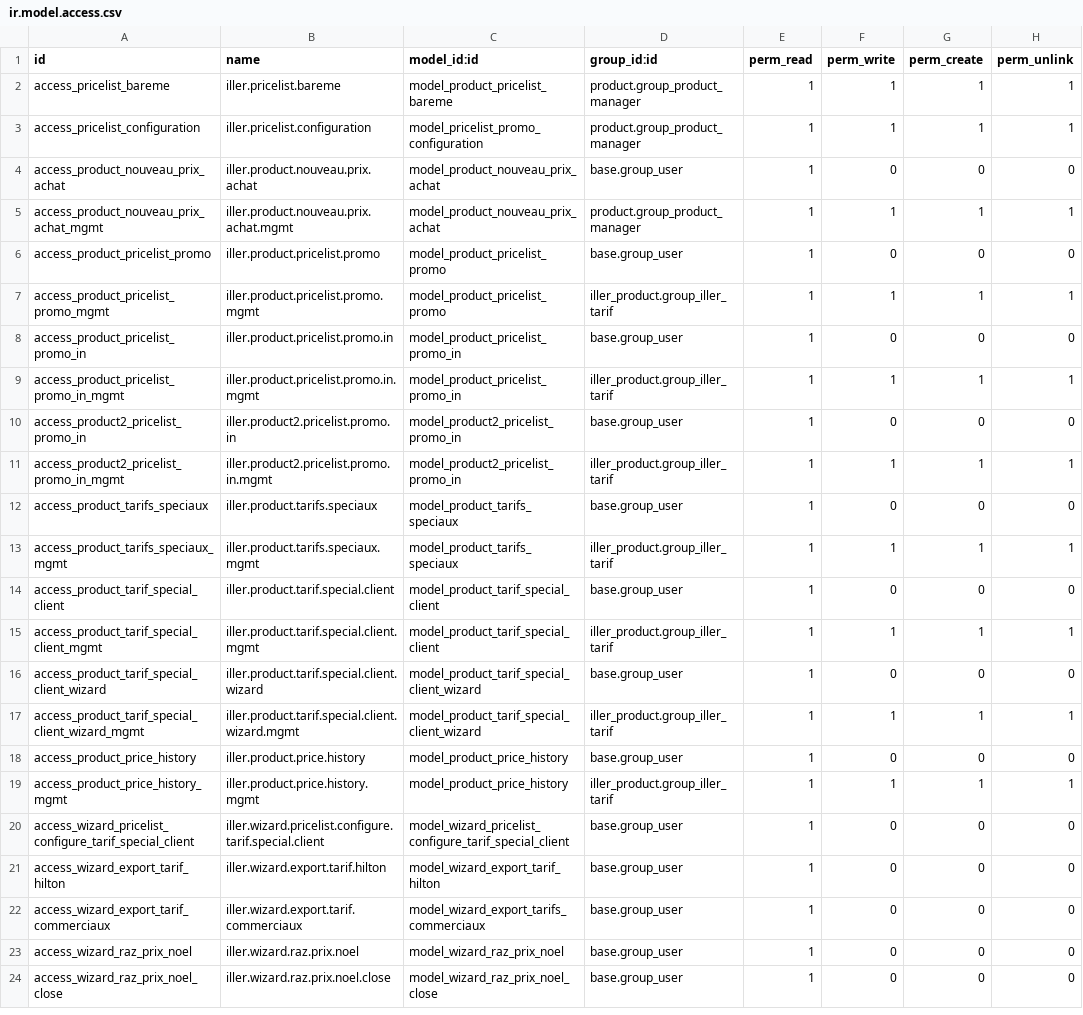
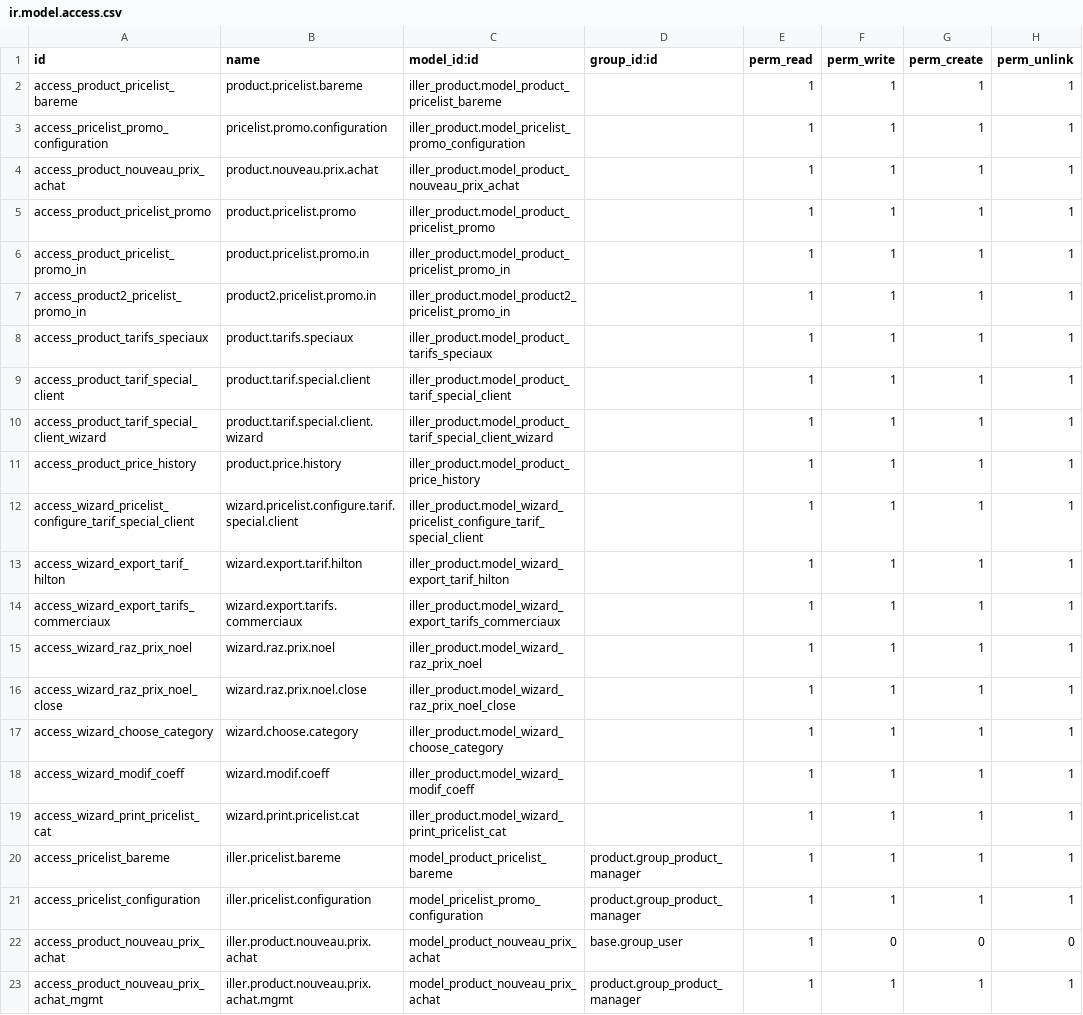
Before and after one commit to Unifield/unifield-wm, a CSV file: server/bin/addons/iller_product/security/ir.model.access.csv, drawn as a sheet; only a part is shown; the shorter side is filled out with more unchanged rows.

```diff
--- a/server/bin/addons/iller_product/security/ir.model.access.csv
+++ b/server/bin/addons/iller_product/security/ir.model.access.csv
@@ -1,2 +1,20 @@
 "id","name","model_id:id","group_id:id","perm_read","perm_write","perm_create","perm_unlink"
+access_product_pricelist_bareme,product.pricelist.bareme,iller_product.model_product_pricelist_bareme,,1,1,1,1
+access_pricelist_promo_configuration,pricelist.promo.configuration,iller_product.model_pricelist_promo_configuration,,1,1,1,1
+access_product_nouveau_prix_achat,product.nouveau.prix.achat,iller_product.model_product_nouveau_prix_achat,,1,1,1,1
+access_product_pricelist_promo,product.pricelist.promo,iller_product.model_product_pricelist_promo,,1,1,1,1
+access_product_pricelist_promo_in,product.pricelist.promo.in,iller_product.model_product_pricelist_promo_in,,1,1,1,1
+access_product2_pricelist_promo_in,product2.pricelist.promo.in,iller_product.model_product2_pricelist_promo_in,,1,1,1,1
+access_product_tarifs_speciaux,product.tarifs.speciaux,iller_product.model_product_tarifs_speciaux,,1,1,1,1
+access_product_tarif_special_client,product.tarif.special.client,iller_product.model_product_tarif_special_client,,1,1,1,1
+access_product_tarif_special_client_wizard,product.tarif.special.client.wizard,iller_product.model_product_tarif_special_client_wizard,,1,1,1,1
+access_product_price_history,product.price.history,iller_product.model_product_price_history,,1,1,1,1
+access_wizard_pricelist_configure_tarif_special_client,wizard.pricelist.configure.tarif.special.client,iller_product.model_wizard_pricelist_configure_tarif_special_client,,1,1,1,1
+access_wizard_export_tarif_hilton,wizard.export.tarif.hilton,iller_product.model_wizard_export_tarif_hilton,,1,1,1,1
+access_wizard_export_tarifs_commerciaux,wizard.export.tarifs.commerciaux,iller_product.model_wizard_export_tarifs_commerciaux,,1,1,1,1
+access_wizard_raz_prix_noel,wizard.raz.prix.noel,iller_product.model_wizard_raz_prix_noel,,1,1,1,1
+access_wizard_raz_prix_noel_close,wizard.raz.prix.noel.close,iller_product.model_wizard_raz_prix_noel_close,,1,1,1,1
+access_wizard_choose_category,wizard.choose.category,iller_product.model_wizard_choose_category,,1,1,1,1
+access_wizard_modif_coeff,wizard.modif.coeff,iller_product.model_wizard_modif_coeff,,1,1,1,1
+access_wizard_print_pricelist_cat,wizard.print.pricelist.cat,iller_product.model_wizard_print_pricelist_cat,,1,1,1,1
 "access_pricelist_bareme","iller.pricelist.bareme","model_product_pricelist_bareme","product.group_product_manager",1,1,1,1
```
Also changed, not shown: server/bin/addons/iller_groups/security/ir.model.access.csv, server/bin/addons/iller_invoice/security/ir.model.access.csv, 5 other files.
